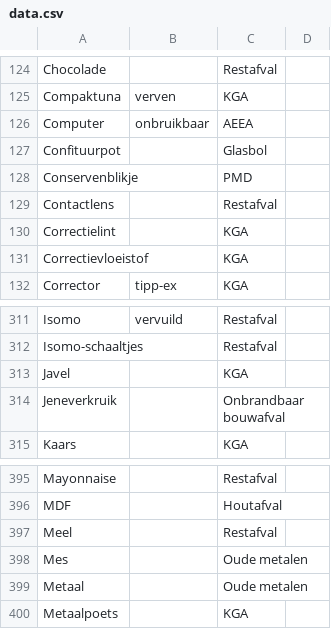
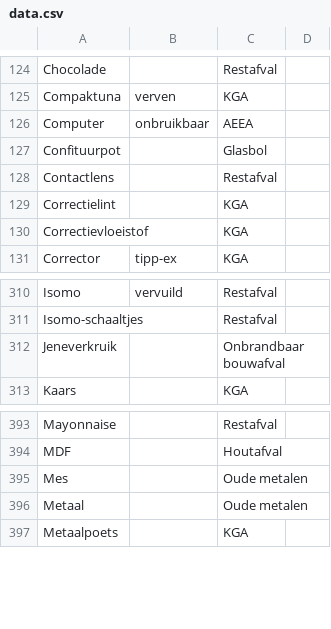
Before and after one commit to hapytex/afvalalfabet, a CSV file: data/data.csv, drawn as a sheet; only a part is shown, gaps mark what is left out.

```diff
--- a/data/data.csv
+++ b/data/data.csv
@@ -127,3 +127,2 @@ Computer,onbruikbaar,AEEA,
 Confituurpot,,Glasbol,
-Conservenblikje,,PMD,
 Contactlens,,Restafval,
@@ -312,3 +311,2 @@ Isomo,vervuild,Restafval,
 Isomo-schaaltjes,,Restafval,
-Javel,,KGA,
 Jeneverkruik,,Onbrandbaar bouwafval,
@@ -396,3 +394,2 @@ Mayonnaise,,Restafval,
 MDF,,Houtafval,
-Meel,,Restafval,
 Mes,,Oude metalen,
```
Also changed, not shown: data/synonyms.csv.
